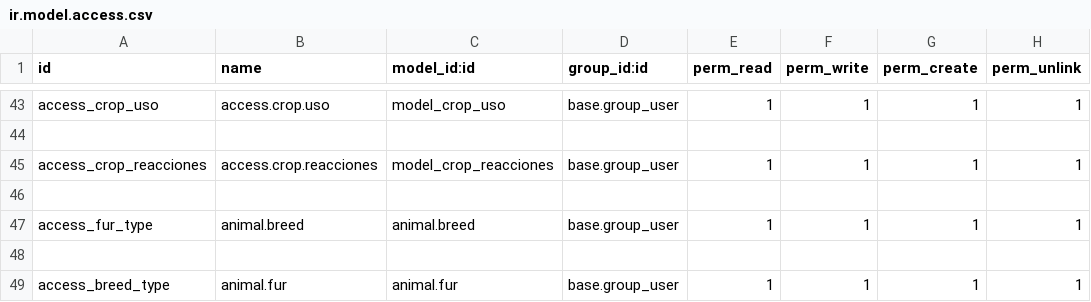
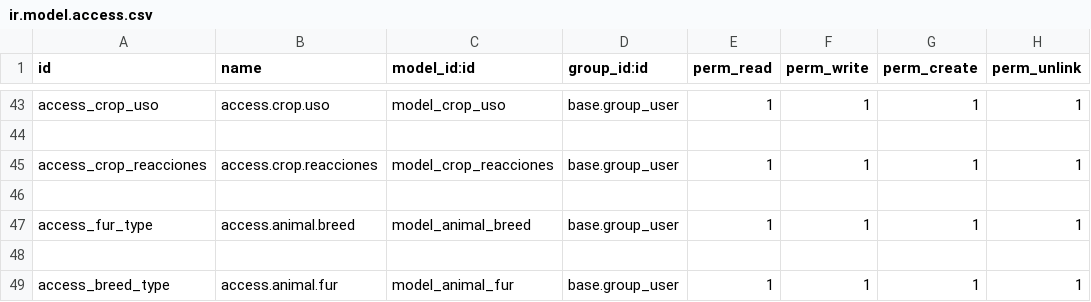
Before and after one commit to gcaceres93/genetyx, a CSV file: agriculture_management_odoo/security/ir.model.access.csv, drawn as a sheet; only a part is shown, gaps mark what is left out.

Commit message:
Se otorgan permisos para acceder a los nuevos campos agregados (fur_type, animal_breed) pelaje y raza

```diff
--- a/agriculture_management_odoo/security/ir.model.access.csv
+++ b/agriculture_management_odoo/security/ir.model.access.csv
@@ -46,4 +46,4 @@ access_crop_reacciones,access.crop.reacciones,model_crop_reacciones,base.group_u
 
-access_fur_type,animal.breed,animal.breed,base.group_user,1,1,1,1
+access_fur_type,access.animal.breed,model_animal_breed,base.group_user,1,1,1,1
 
-access_breed_type,animal.fur,animal.fur,base.group_user,1,1,1,1
+access_breed_type,access.animal.fur,model_animal_fur,base.group_user,1,1,1,1
```
